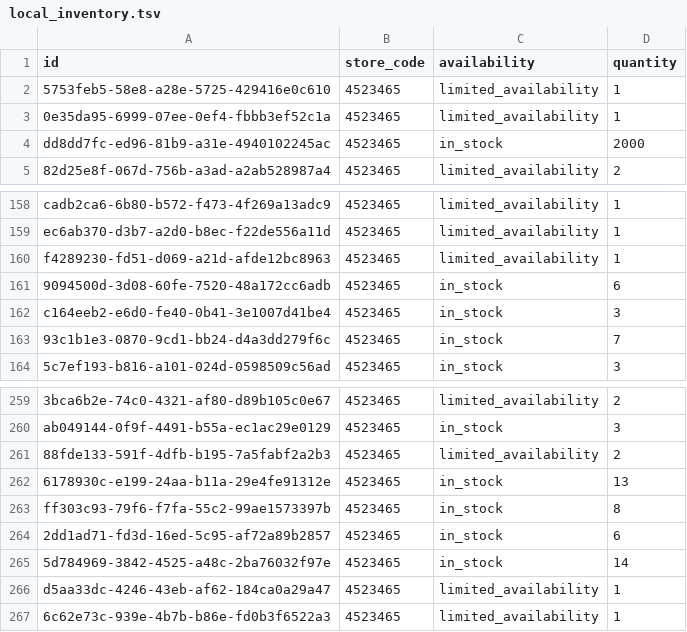
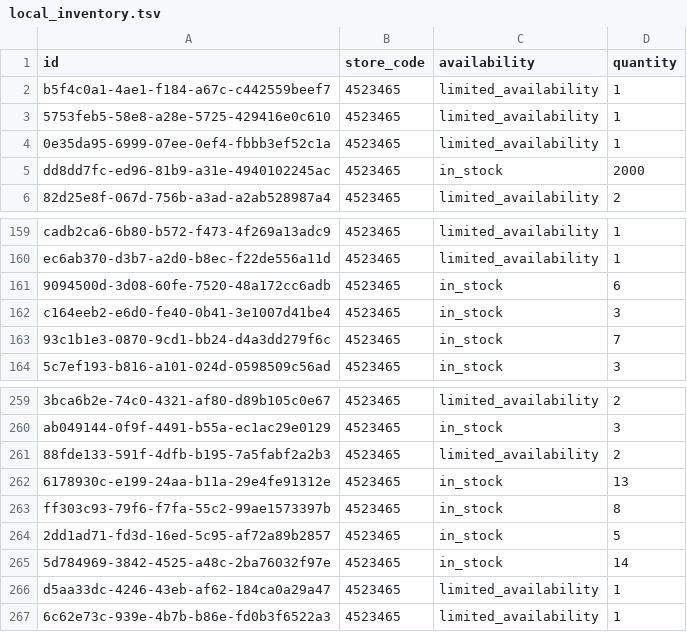
Before and after one commit to lautsu-afk/wix-local-inventory, a TSV file: docs/local_inventory.tsv, drawn as a sheet; only a part is shown, gaps mark what is left out.

```diff
--- a/docs/local_inventory.tsv
+++ b/docs/local_inventory.tsv
@@ -1,2 +1,3 @@
 id	store_code	availability	quantity
+b5f4c0a1-4ae1-f184-a67c-c442559beef7	4523465	limited_availability	1
 5753feb5-58e8-a28e-5725-429416e0c610	4523465	limited_availability	1
@@ -159,3 +160,2 @@ cadb2ca6-6b80-b572-f473-4f269a13adc9	4523465	limited_availability	1
 ec6ab370-d3b7-a2d0-b8ec-f22de556a11d	4523465	limited_availability	1
-f4289230-fd51-d069-a21d-afde12bc8963	4523465	limited_availability	1
 9094500d-3d08-60fe-7520-48a172cc6adb	4523465	in_stock	6
@@ -263,3 +263,3 @@ ab049144-0f9f-4491-b55a-ec1ac29e0129	4523465	in_stock	3
 ff303c93-79f6-f7fa-55c2-99ae1573397b	4523465	in_stock	8
-2dd1ad71-fd3d-16ed-5c95-af72a89b2857	4523465	in_stock	6
+2dd1ad71-fd3d-16ed-5c95-af72a89b2857	4523465	in_stock	5
 5d784969-3842-4525-a48c-2ba76032f97e	4523465	in_stock	14
```
